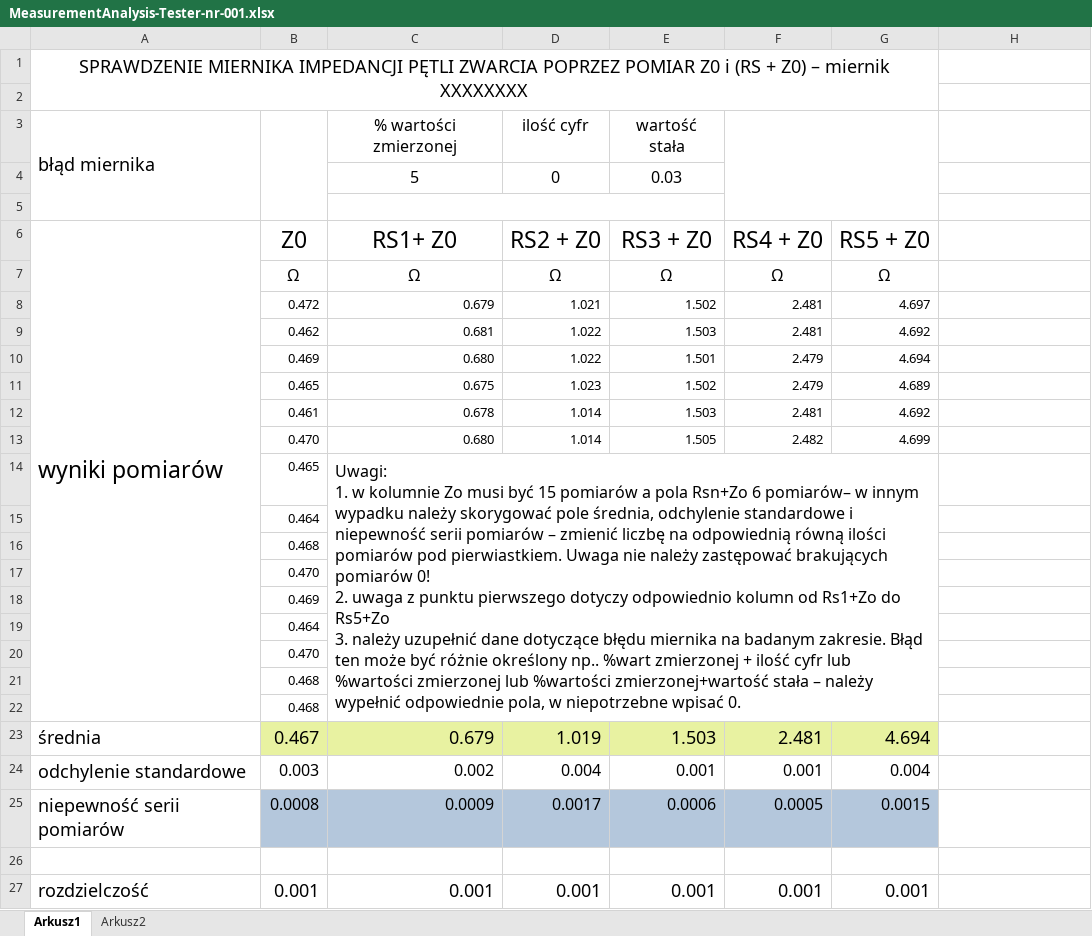
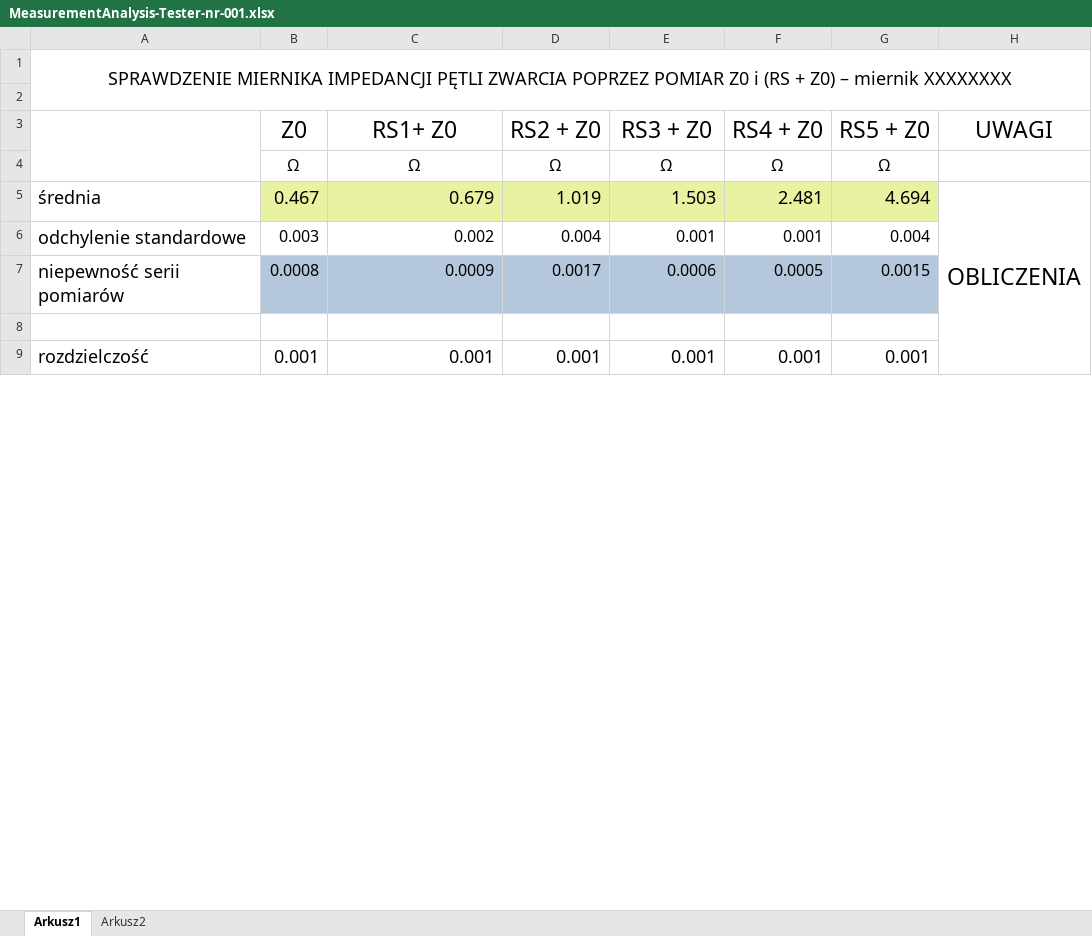
Before and after one commit to jurekms/Tester-for-loop-impedance-meter, an Excel workbook: DOCS/MeasurementAnalysis-Tester-nr-001.xlsx, sheet Arkusz1, drawn as a sheet; only a part is shown; values as stored, in another font and other column widths than the file's, no borders; removed rows and columns are numbered as before the commit, all else as after; ↵ is a line break in a cell; the diff covers the shown part only; the diff names each change by its address in the sheet, - before the commit and + after, or states it on an @@ line.

```diff
--- a/DOCS/MeasurementAnalysis-Tester-nr-001.xlsx (sheet Arkusz1)
+++ b/DOCS/MeasurementAnalysis-Tester-nr-001.xlsx (sheet Arkusz1)
-A1:G2 merged
+A1:H2 merged
-row 3: błąd miernika |  | % wartości zmierzonej | ilość cyfr | wartość stała
-row 4:  |  | 5 | 0 | 0.03
-row 5: (empty)
-A3: wyniki pomiarów
+A3: (empty)
-H3: (empty)
+H3: UWAGI
-row 8:  | 0.472 | 0.679 | 1.021 | 1.502 | 2.481 | 4.697
-row 9:  | 0.462 | 0.681 | 1.022 | 1.503 | 2.481 | 4.692
-row 10:  | 0.469 | 0.680 | 1.022 | 1.501 | 2.479 | 4.694
-row 11:  | 0.465 | 0.675 | 1.023 | 1.502 | 2.479 | 4.689
-row 12:  | 0.461 | 0.678 | 1.014 | 1.503 | 2.481 | 4.692
-row 13:  | 0.470 | 0.680 | 1.014 | 1.505 | 2.482 | 4.699
-row 14:  | 0.465 | Uwagi: ↵ 1. w kolumnie Zo musi być 15 pomiarów a pola Rsn+Zo 6 pomiarów– w innym wypadku należy skorygować pole średnia, odchylenie standardowe i niepewność serii pomiarów – zmienić liczbę na odpowiednią równą ilości pomiarów pod pierwiastkiem. Uwaga nie należy zastępować brakujących pomiarów 0! ↵ 2. uwaga z punktu pierwszego dotyczy odpowiednio kolumn od Rs1+Zo do Rs5+Zo ↵ 3. należy uzupełnić dane dotyczące błędu miernika na badanym zakresie. Błąd ten może być różnie określony np.. %wart zmierzonej + ilość cyfr lub %wartości zmierzonej lub %wartości zmierzonej+wartość stała – należy wypełnić odpowiednie pola, w niepotrzebne wpisać 0.
@@ row 15 moved to row 57: 0.464 @@
@@ row 16 moved to row 54: 0.468 @@
@@ row 17 moved to row 55: 0.470 @@
@@ row 18 moved to row 56: 0.469 @@
-row 19:  | 0.464
@@ row 20 moved to row 58: 0.470 @@
@@ row 21 moved to row 59: 0.468 @@
@@ row 22 moved to row 60: 0.468 @@
-H5 (UWAGI): (empty)
+H5 (UWAGI): OBLICZENIA
+H5:H23 merged
```
Also changed, not shown: 24 added rows, 1 removed row and 4 edited cells elsewhere in this sheet, formulas that keep their value.
